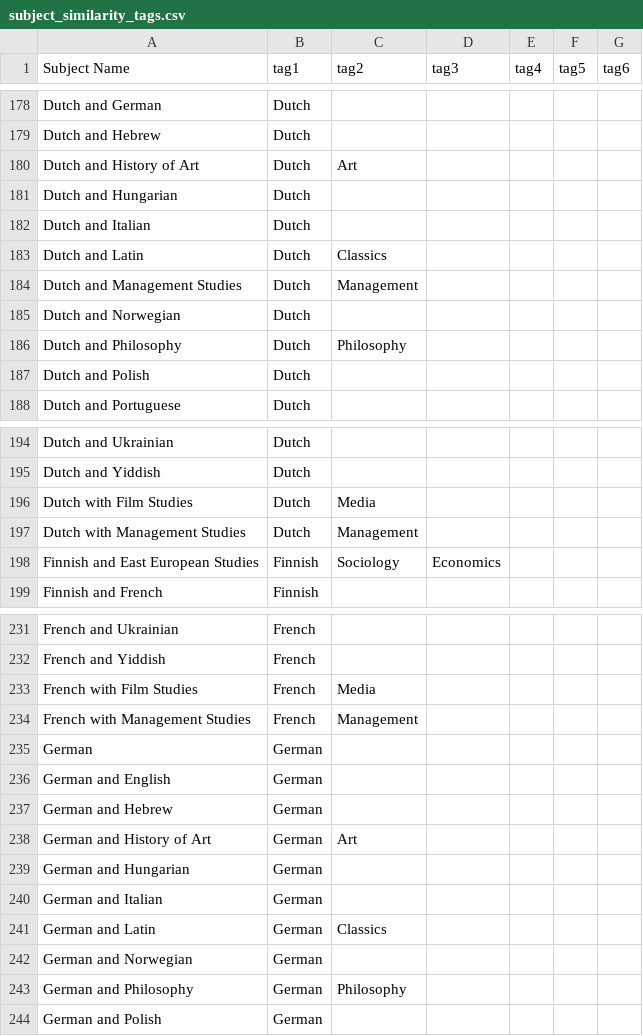
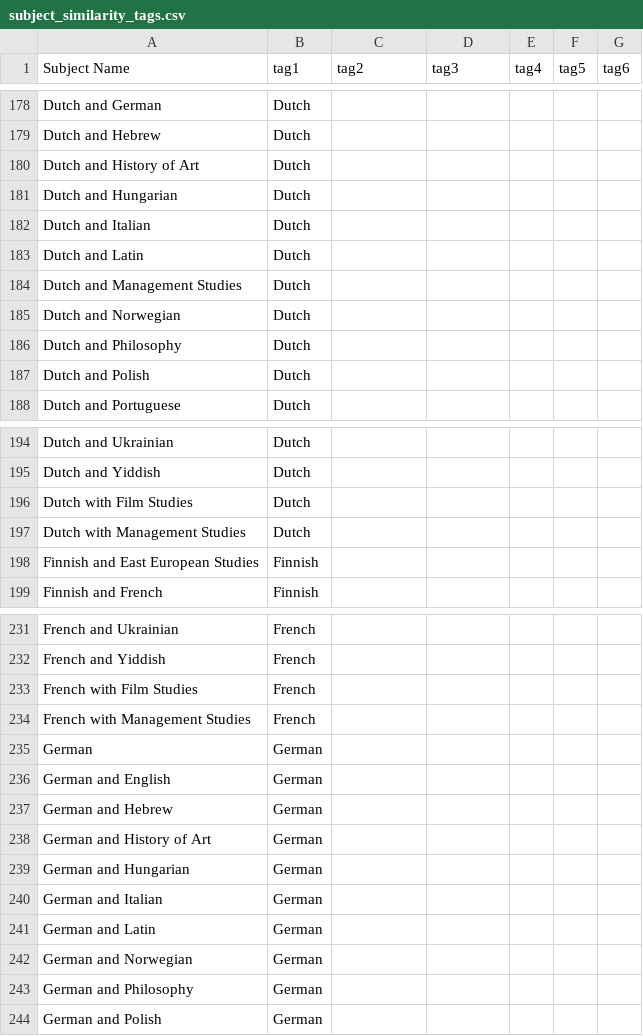
Before and after one commit to Danjones-DJ/Degree-Matchmaker_DJ, a CSV file: subject_similarity_tags.csv, drawn as a sheet; only a part is shown, gaps mark what is left out; the diff covers the shown part only.

```diff
--- a/subject_similarity_tags.csv
+++ b/subject_similarity_tags.csv
@@ -179,9 +179,9 @@ Dutch and German,Dutch,,,,,
 Dutch and Hebrew,Dutch,,,,,
-Dutch and History of Art,Dutch,Art,,,,
+Dutch and History of Art,Dutch,,,,,
 Dutch and Hungarian,Dutch,,,,,
 Dutch and Italian,Dutch,,,,,
-Dutch and Latin,Dutch,Classics,,,,
-Dutch and Management Studies,Dutch,Management,,,,
+Dutch and Latin,Dutch,,,,,
+Dutch and Management Studies,Dutch,,,,,
 Dutch and Norwegian,Dutch,,,,,
-Dutch and Philosophy,Dutch,Philosophy,,,,
+Dutch and Philosophy,Dutch,,,,,
 Dutch and Polish,Dutch,,,,,
@@ -195,5 +195,5 @@ Dutch and Ukrainian,Dutch,,,,,
 Dutch and Yiddish,Dutch,,,,,
-Dutch with Film Studies,Dutch,Media,,,,
-Dutch with Management Studies,Dutch,Management,,,,
-Finnish and East European Studies,Finnish,Sociology,Economics,,,
+Dutch with Film Studies,Dutch,,,,,
+Dutch with Management Studies,Dutch,,,,,
+Finnish and East European Studies,Finnish,,,,,
 Finnish and French,Finnish,,,,,
@@ -232,4 +232,4 @@ French and Ukrainian,French,,,,,
 French and Yiddish,French,,,,,
-French with Film Studies,French,Media,,,,
-French with Management Studies,French,Management,,,,
+French with Film Studies,French,,,,,
+French with Management Studies,French,,,,,
 German,German,,,,,
@@ -237,8 +237,8 @@ German and English,German,,,,,
 German and Hebrew,German,,,,,
-German and History of Art,German,Art,,,,
+German and History of Art,German,,,,,
 German and Hungarian,German,,,,,
 German and Italian,German,,,,,
-German and Latin,German,Classics,,,,
+German and Latin,German,,,,,
 German and Norwegian,German,,,,,
-German and Philosophy,German,Philosophy,,,,
+German and Philosophy,German,,,,,
 German and Polish,German,,,,,
```
Also changed, not shown: 43 edited cells elsewhere in this file.
